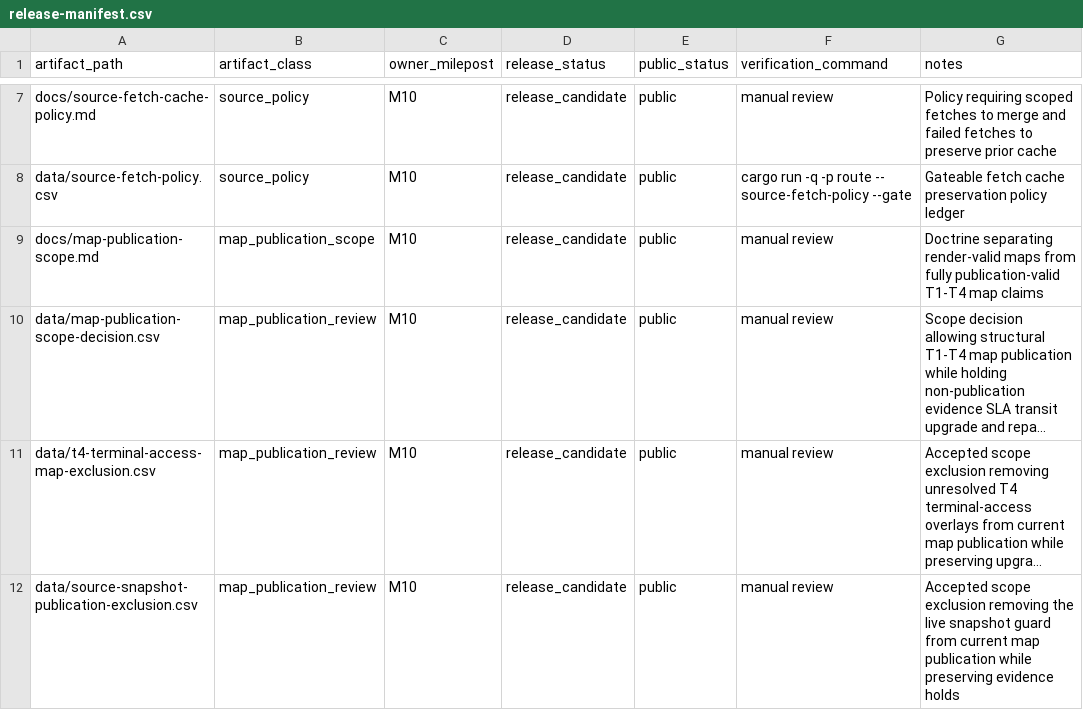
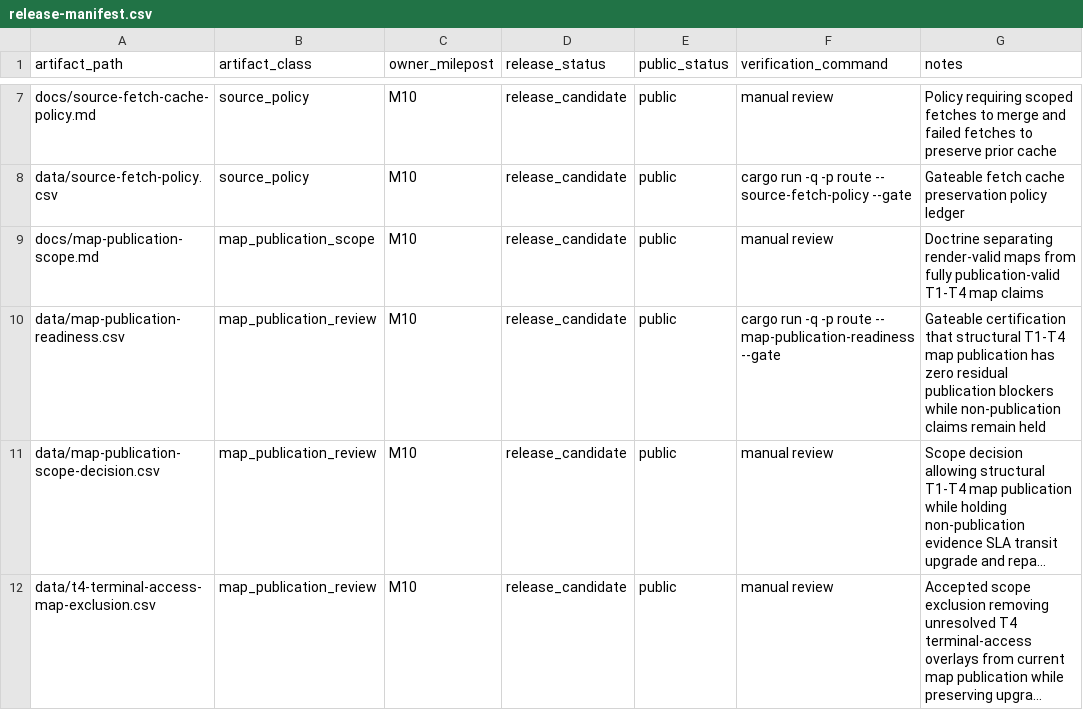
Before and after one commit to giodl73-repo/ROUTE, a CSV file: data/release-manifest.csv, drawn as a sheet; only a part is shown, gaps mark what is left out; the shorter side is filled out with more unchanged rows; long unchanged cells end in …; the diff names each change by its address in the sheet, - before the commit and + after, or states it on an @@ line.

```diff
--- a/data/release-manifest.csv
+++ b/data/release-manifest.csv
+row 10: data/map-publication-readiness.csv | map_publication_review | M10 | release_candidate | public | cargo run -q -p route -- map-publication-readiness --gate | Gateable certification that structural T1-T4 map publication has zero residual publication blockers while non-publication claims remain held
```
Also changed, not shown: 8 other files.
